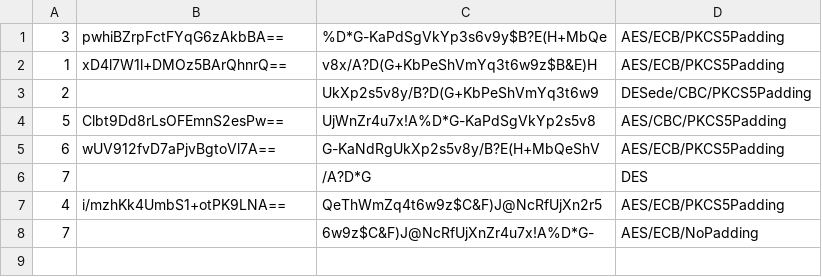
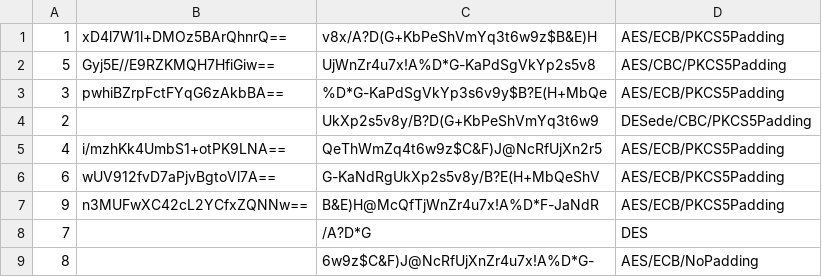
Before and after one commit to hkko1/apache-beam, a CSV file: text-cryptograph/encrypted.csv, drawn as a sheet.

```diff
--- a/text-cryptograph/encrypted.csv
+++ b/text-cryptograph/encrypted.csv
@@ -1,8 +1,9 @@
+1,xD4l7W1l+DMOz5BArQhnrQ==,v8x/A?D(G+KbPeShVmYq3t6w9z$B&E)H,AES/ECB/PKCS5Padding
+5,Gyj5E//E9RZKMQH7HfiGiw==,UjWnZr4u7x!A%D*G-KaPdSgVkYp2s5v8,AES/CBC/PKCS5Padding
 3,pwhiBZrpFctFYqG6zAkbBA==,%D*G-KaPdSgVkYp3s6v9y$B?E(H+MbQe,AES/ECB/PKCS5Padding
-1,xD4l7W1l+DMOz5BArQhnrQ==,v8x/A?D(G+KbPeShVmYq3t6w9z$B&E)H,AES/ECB/PKCS5Padding
 2,,UkXp2s5v8y/B?D(G+KbPeShVmYq3t6w9,DESede/CBC/PKCS5Padding 
-5,Clbt9Dd8rLsOFEmnS2esPw==,UjWnZr4u7x!A%D*G-KaPdSgVkYp2s5v8,AES/CBC/PKCS5Padding
+4,i/mzhKk4UmbS1+otPK9LNA==,QeThWmZq4t6w9z$C&F)J@NcRfUjXn2r5,AES/ECB/PKCS5Padding
 6,wUV912fvD7aPjvBgtoVl7A==,G-KaNdRgUkXp2s5v8y/B?E(H+MbQeShV,AES/ECB/PKCS5Padding
+9,n3MUFwXC42cL2YCfxZQNNw==,B&E)H@McQfTjWnZr4u7x!A%D*F-JaNdR,AES/ECB/PKCS5Padding
 7,,/A?D*G,DES
-4,i/mzhKk4UmbS1+otPK9LNA==,QeThWmZq4t6w9z$C&F)J@NcRfUjXn2r5,AES/ECB/PKCS5Padding
-7,,6w9z$C&F)J@NcRfUjXnZr4u7x!A%D*G-,AES/ECB/NoPadding
+8,,6w9z$C&F)J@NcRfUjXnZr4u7x!A%D*G-,AES/ECB/NoPadding
```
Also changed, not shown: text-cryptograph/decrypted.csv, 7 other files.
